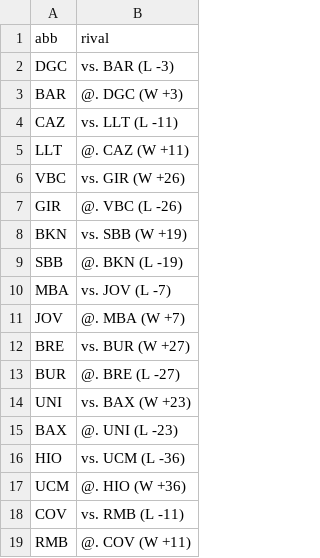
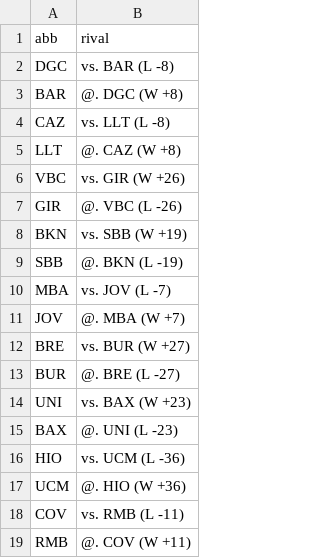
Before and after one commit to IvoVillanueva/pbp-acb-2025-26, a CSV file: data/last_result.csv, drawn as a sheet.

```diff
--- a/data/last_result.csv
+++ b/data/last_result.csv
@@ -1,6 +1,6 @@
 "abb","rival"
-"DGC","vs. BAR (L -3)"
-"BAR","@. DGC (W +3)"
-"CAZ","vs. LLT (L -11)"
-"LLT","@. CAZ (W +11)"
+"DGC","vs. BAR (L -8)"
+"BAR","@. DGC (W +8)"
+"CAZ","vs. LLT (L -8)"
+"LLT","@. CAZ (W +8)"
 "VBC","vs. GIR (W +26)"
```
Also changed, not shown: data/boxscores_2025_26.csv, 2 other files.
